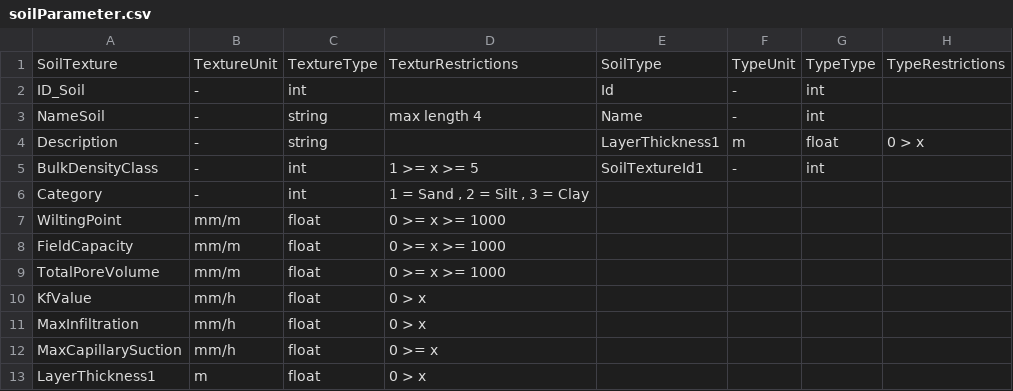
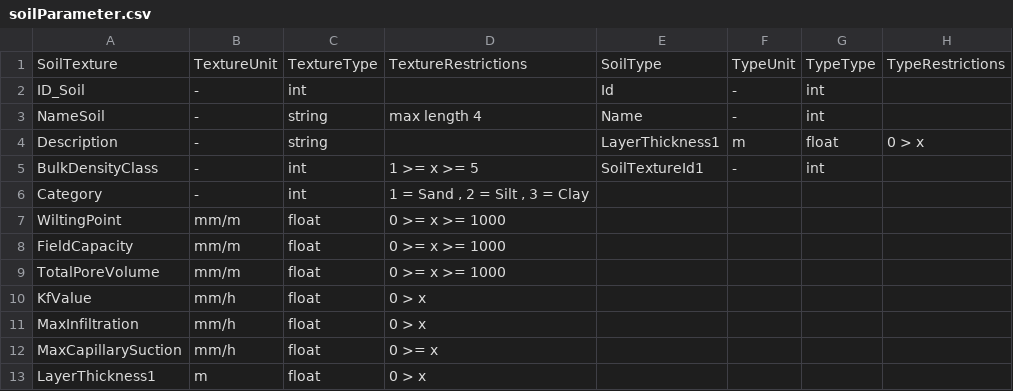
Before and after one commit to sydroconsult/QTalsim, a CSV file: talsim_parameter/soilParameter.csv (was QTalsim/talsim_parameter/soilParameter.csv), drawn as a sheet.

Commit message:
Update HRU calculation and ISRIC downloader - Bug fixes of HRU calculation - HRU calculation -- Finish implementation to process more than one soil layer -- Remove Soil-ID from soil mapping -- Combine descriptions of different soil layers in BDOD -- Add information about restrictions and units of parameters -- Update intersection to correctly create BOD, BOA, EFL when using more soil layers - ISRIC downloader -- Add BDOD to soil type layer to combine both in one layer -- Add layer thickness as column in output file - Update docs -- HRU calculation: Soil and land use processing

```diff
--- a/QTalsim/talsim_parameter/soilParameter.csv
+++ b/talsim_parameter/soilParameter.csv
@@ -1,2 +1,2 @@
-SoilTexture;TextureUnit;TextureType;TexturRestrictions;SoilType;TypeUnit;TypeType;TypeRestrictions
+SoilTexture;TextureUnit;TextureType;TextureRestrictions;SoilType;TypeUnit;TypeType;TypeRestrictions
 ID_Soil;-;int;;Id;-;int;
```
Also changed, not shown: 13 other files.
